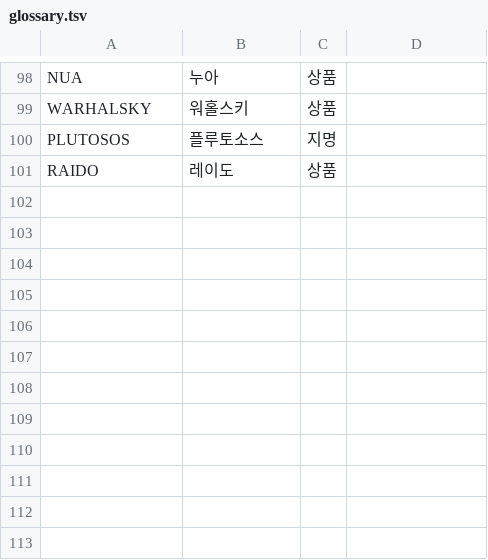
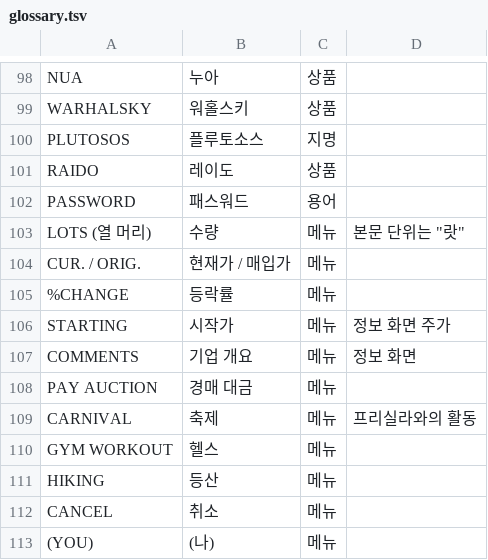
Before and after one commit to xHoT-ToHx/Wall_Street_Kid, a TSV file: projects/Wall_Street_Kid/glossary.tsv, drawn as a sheet; only a part is shown, gaps mark what is left out; the diff names each change by its address in the sheet, - before the commit and + after, or states it on an @@ line.

```diff
--- a/projects/Wall_Street_Kid/glossary.tsv
+++ b/projects/Wall_Street_Kid/glossary.tsv
+row 102: PASSWORD | 패스워드 | 용어
+row 103: LOTS (열 머리) | 수량 | 메뉴 | 본문 단위는 "랏"
+row 104: CUR. / ORIG. | 현재가 / 매입가 | 메뉴
+row 105: %CHANGE | 등락률 | 메뉴
+row 106: STARTING | 시작가 | 메뉴 | 정보 화면 주가
+row 107: COMMENTS | 기업 개요 | 메뉴 | 정보 화면
+row 108: PAY AUCTION | 경매 대금 | 메뉴
+row 109: CARNIVAL | 축제 | 메뉴 | 프리실라와의 활동
+row 110: GYM WORKOUT | 헬스 | 메뉴
+row 111: HIKING | 등산 | 메뉴
+row 112: CANCEL | 취소 | 메뉴
+row 113: (YOU) | (나) | 메뉴
```
Also changed, not shown: 10 other files.
